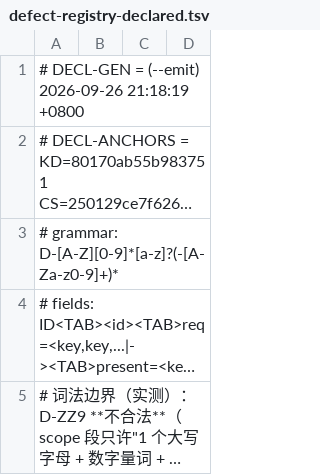
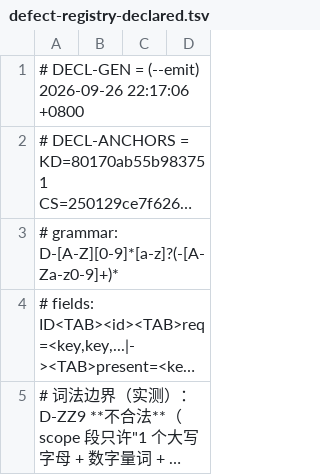
Before and after one commit to isharrrry/WPFOnLinux, a TSV file: build/MilBridge/tools/defect-registry-declared.tsv, drawn as a sheet; only a part is shown; long unchanged cells end in …; the diff names each change by its address in the sheet, - before the commit and + after, or states it on an @@ line.

Commit message:
fix(#77-repair, t17): F1 五处 dirname 真回归修复 + 冻结期三档一致性牙 + 仓外可执行默认值重指向 + 派生件入笔
- F1（真回归）：#77 的 21 件重指向里 5 件 dirname 层数少一层 ⇒ 解析到 <仓>/build（消费点拼出的路径不存在）。
  逐件修好；真跑证明（22 条替换表达式在真实自指路径下求值）：BEFORE ok=17/bad=5 → AFTER ok=22/bad=0，consume_ok=5/5。
- F1 射程缺口：这 5 件原不在接线也不在覆盖面 ⇒ 新牙 wave-freeze-consistency-check.py 档① WFREEZE_ROOTDEFAULT
  （roster 22 条逐条真跑）+ 接进 close-wave.sh [5c/6] 冻前 + 纳入覆盖面（211→212，[42] --expect 同趟改）。
- 档② WFREEZE_DECL：预登记机读声明行 WFREEZE-DECL 与冻结器 GENS 逐字段比（现 PASS）。
- 档③ WFREEZE_NINEAUTH：同名产物多「权威」路径必须相等（provider 副本刷成规约权威；WindowsBase Release/Debug）。
  ⚠️ provider 权威由 4041df9a704abfed → 609192a419d125f2（副本同步，非语义变化）。
- F2：15 件受版控派生件（HEAD 里带旧路径 ⇒ 每跑一次整波必脏）+ t6 复验报告入笔；逐件点名，声明为派生/日志物。
- F3/F4/F5/F6：dated 更正落 WAVE77-PREREGISTRATION §8 / ROUTES §15ae / HANDOFF §4-追（含 D-G149/150/151 建议号；
  更正「两趟 post 唯一差异是 wall_s」为读数域 0／标签类 24 行；预登记↔GENS 分叉；app-local 双权威无牙）。
- F7：TASK-0745 语义返工设计 + 两极化证据（现行器 bad=7 逐键分解；正确语义=本代块 vs 本代值；九位全部入键表）。
- 仓外可执行默认值一族（主控追加写域）：只碰 *.sh/*.py 非注释行，68 件/69 处重指向（含 5 个待命包入口与 ~/ 根工具），
  逐件 cp -p 备份 + D-G126 断言 + 命中数断言 + 真跑解析证明；w183a/rehearse.sh 真跑 REHEARSE=PASS。
- ~/w153a/bin/infp.sh 归属更正：该笔属 t17（覆盖面 +1 ⇒ fp 99db4fb5…/212）；两极化（反极 INFP_R 不存在 ⇒ NOINFO extract-empty）。

```diff
--- a/build/MilBridge/tools/defect-registry-declared.tsv
+++ b/build/MilBridge/tools/defect-registry-declared.tsv
-A1: …(--emit) 2026-09-26 21:18:19 +0800
+A1: …(--emit) 2026-09-26 22:17:06 +0800
```
Also changed, not shown: 28 other files.
